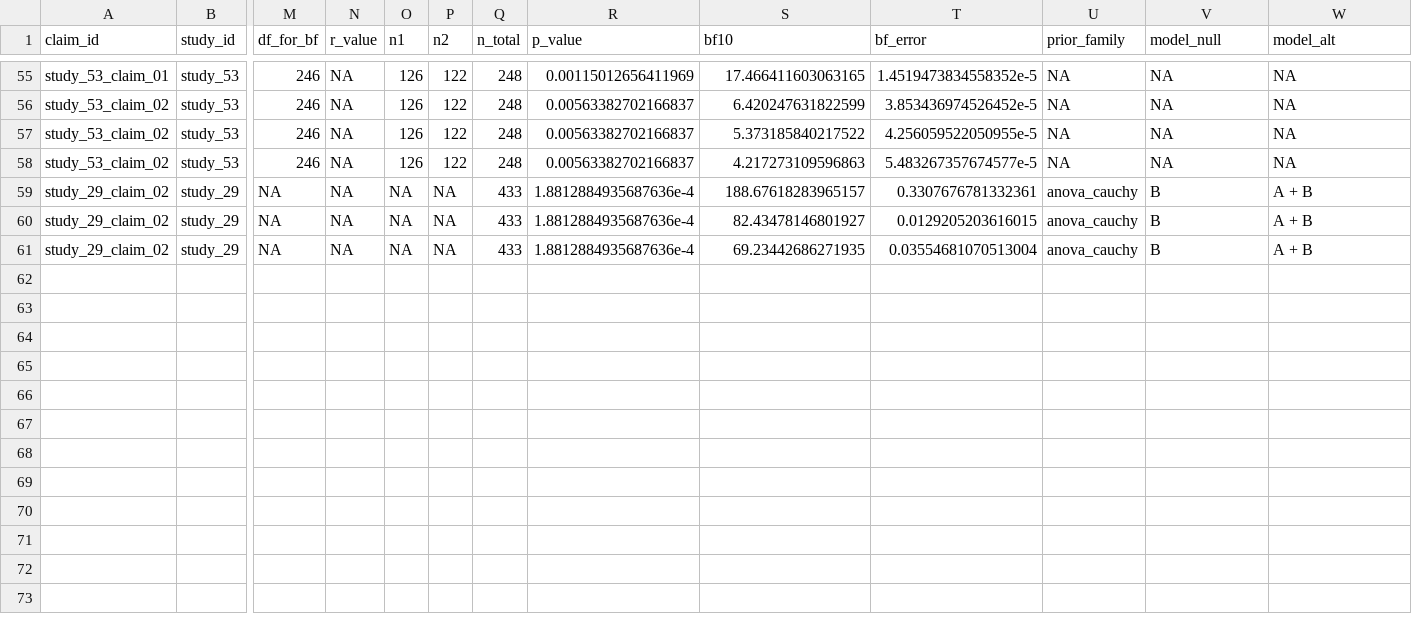
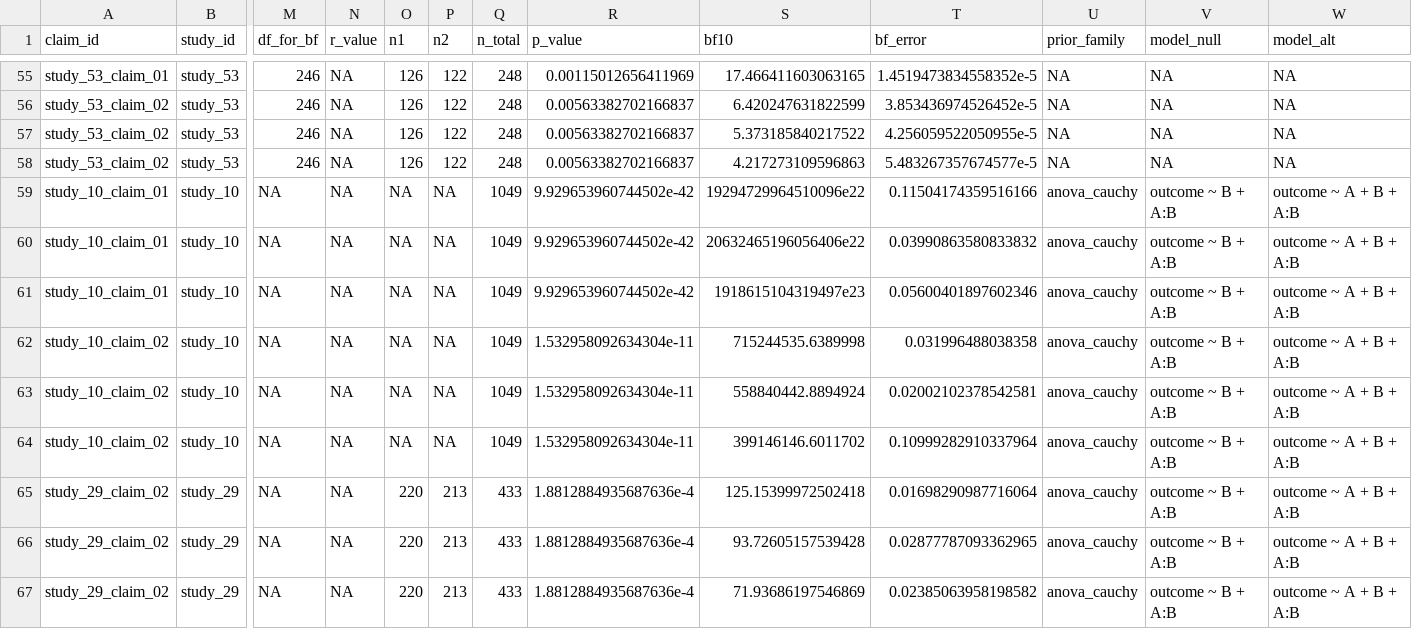
Before and after one commit to carmojudicemota/bayesian-reanalysis-v1, a CSV file: outputs/tables/bayes_factor_results.csv, drawn as a sheet; only a part is shown, gaps mark what is left out; addresses are those after the commit; rows hold the shown columns only; the diff names each change by its address in the sheet, - before the commit and + after, or states it on an @@ line.

Commit message:
rerun with study 29 and 10

```diff
--- a/outputs/tables/bayes_factor_results.csv
+++ b/outputs/tables/bayes_factor_results.csv
+row 59: study_10_claim_01 | study_10 | NA | NA | NA | NA | 1049 | 9.929653960744502e-42 | 19294729964510096e22 | 0.11504174359516166 | anova_cauchy | outcome ~ B + A:B | outcome ~ A + B + A:B
+row 60: study_10_claim_01 | study_10 | NA | NA | NA | NA | 1049 | 9.929653960744502e-42 | 20632465196056406e22 | 0.03990863580833832 | anova_cauchy | outcome ~ B + A:B | outcome ~ A + B + A:B
+row 61: study_10_claim_01 | study_10 | NA | NA | NA | NA | 1049 | 9.929653960744502e-42 | 1918615104319497e23 | 0.05600401897602346 | anova_cauchy | outcome ~ B + A:B | outcome ~ A + B + A:B
+row 62: study_10_claim_02 | study_10 | NA | NA | NA | NA | 1049 | 1.532958092634304e-11 | 715244535.6389998 | 0.031996488038358 | anova_cauchy | outcome ~ B + A:B | outcome ~ A + B + A:B
+row 63: study_10_claim_02 | study_10 | NA | NA | NA | NA | 1049 | 1.532958092634304e-11 | 558840442.8894924 | 0.02002102378542581 | anova_cauchy | outcome ~ B + A:B | outcome ~ A + B + A:B
+row 64: study_10_claim_02 | study_10 | NA | NA | NA | NA | 1049 | 1.532958092634304e-11 | 399146146.6011702 | 0.10999282910337964 | anova_cauchy | outcome ~ B + A:B | outcome ~ A + B + A:B
-O65:O67 (n1): NA
+O65:O67 (n1): 220
-P65:P67 (n2): NA
+P65:P67 (n2): 213
-S65 (bf10): 188.67618283965157
+S65 (bf10): 125.15399972502418
-T65 (bf_error): 0.3307676781332361
+T65 (bf_error): 0.01698290987716064
-V65:V67 (model_null): B
+V65:V67 (model_null): outcome ~ B + A:B
-W65:W67 (model_alt): A + B
+W65:W67 (model_alt): outcome ~ A + B + A:B
-S66 (bf10): 82.43478146801927
+S66 (bf10): 93.72605157539428
-T66 (bf_error): 0.0129205203616015
+T66 (bf_error): 0.02877787093362965
-S67 (bf10): 69.23442686271935
+S67 (bf10): 71.93686197546869
-T67 (bf_error): 0.03554681070513004
+T67 (bf_error): 0.02385063958198582
```
Also changed, not shown: config/claim_map.csv, data/derived/claims.csv, 24 other files.
